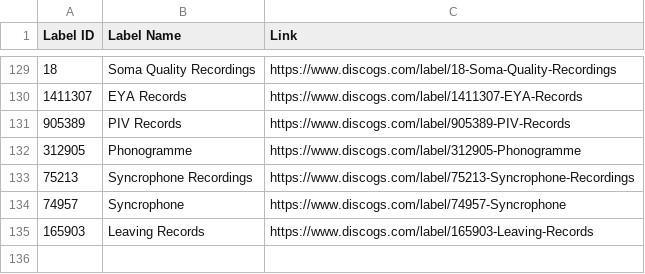
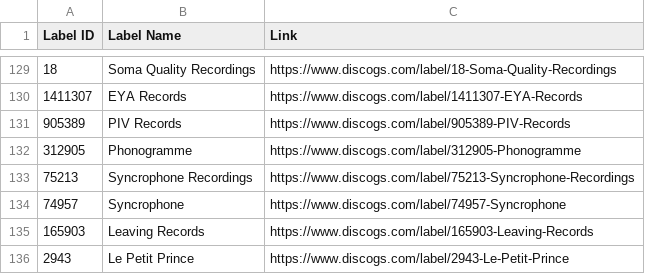
Before and after one commit to mirrorfm/data, a CSV file: discogs-labels.csv, drawn as a sheet; only a part is shown, gaps mark what is left out; the diff names each change by its address in the sheet, - before the commit and + after, or states it on an @@ line.

Commit message:
[label] Le Petit Prince

```diff
--- a/discogs-labels.csv
+++ b/discogs-labels.csv
+row 136: 2943 | Le Petit Prince | https://www.discogs.com/label/2943-Le-Petit-Prince
```
